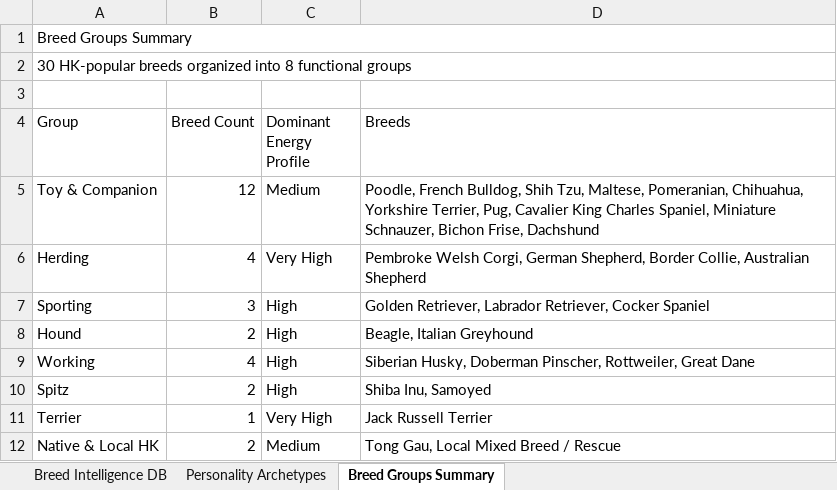
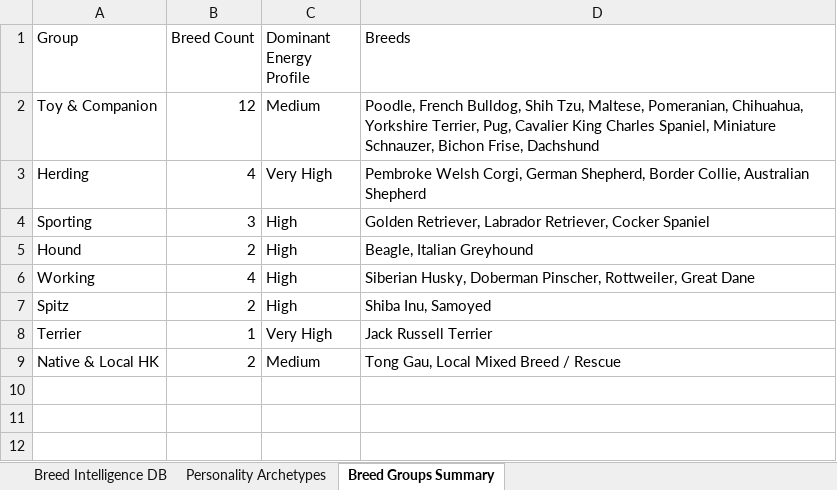
Before and after one commit to mempo322/Dog-wellness-dashboard, an Excel workbook: research/breed-intelligence-database.xlsx, sheet Breed Groups Summary, drawn as a sheet; values as stored, in another font and other column widths than the file's, no cell formats; the diff names each change by its address in the sheet, - before the commit and + after, or states it on an @@ line.

```diff
--- a/research/breed-intelligence-database.xlsx (sheet Breed Groups Summary)
+++ b/research/breed-intelligence-database.xlsx (sheet Breed Groups Summary)
-row 1: Breed Groups Summary
-row 2: 30 HK-popular breeds organized into 8 functional groups
-row 3: (empty)
```
Also changed, not shown: sheet Personality Archetypes, sheet Breed Intelligence DB, cell formats, 1 other file.
